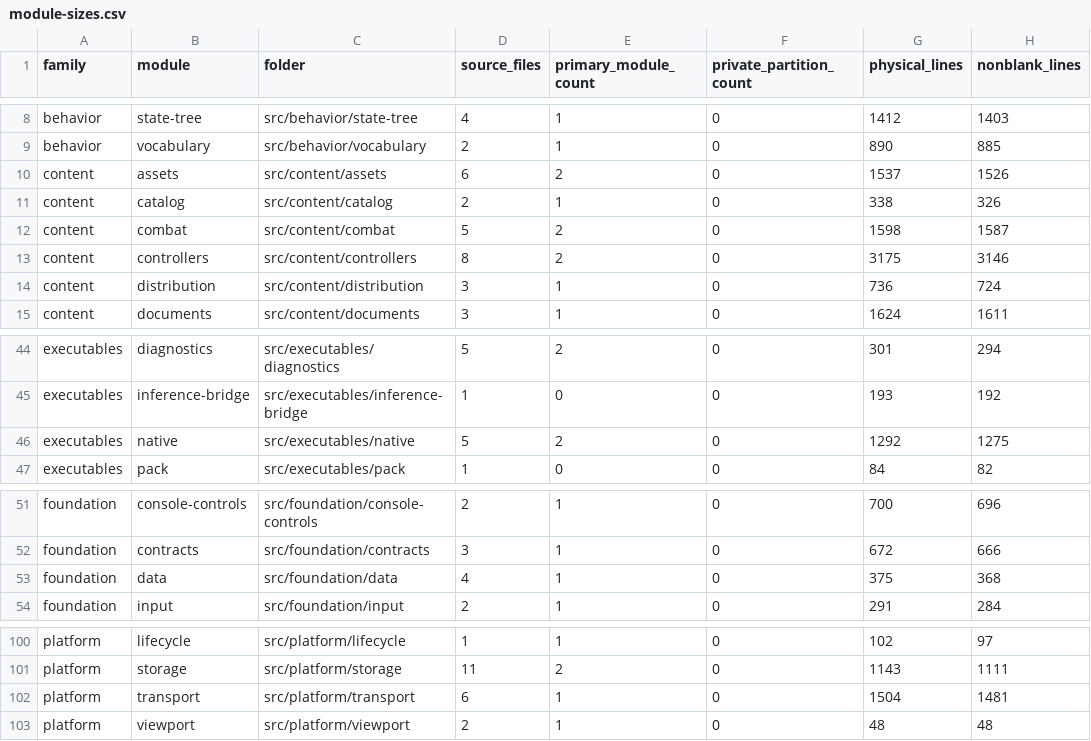
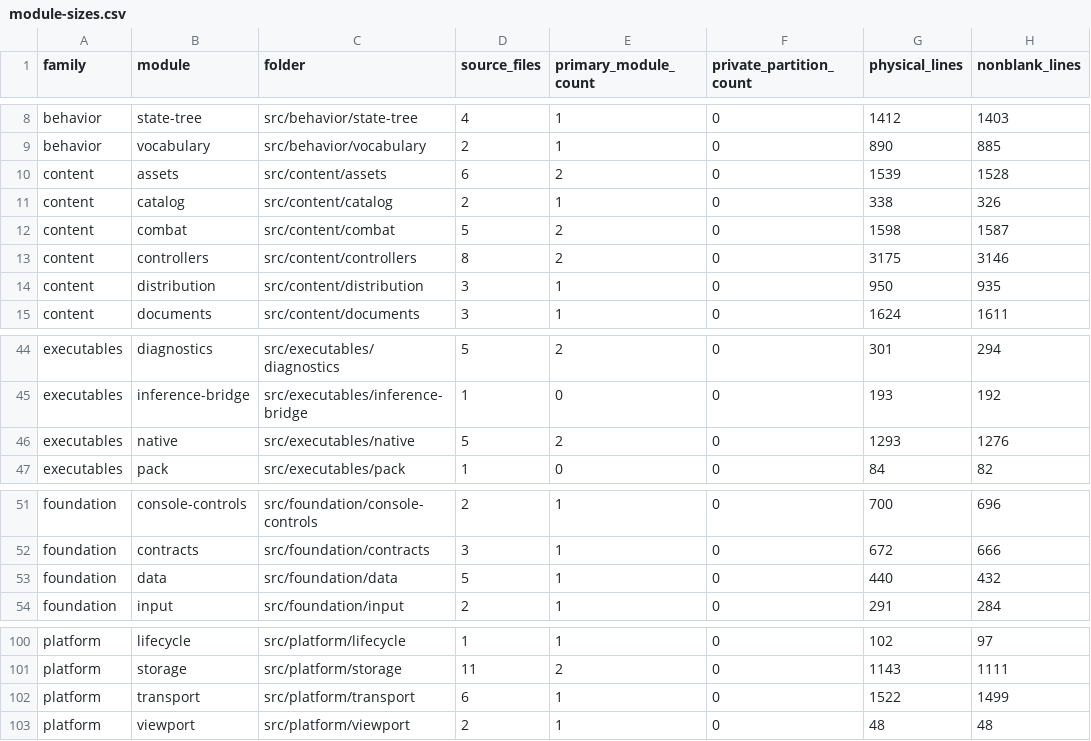
Before and after one commit to jkeywo/phoenix-v3, a CSV file: docs/module-sizes.csv, drawn as a sheet; only a part is shown, gaps mark what is left out; the diff covers the shown part only; the diff names each change by its address in the sheet, - before the commit and + after, or states it on an @@ line.

```diff
--- a/docs/module-sizes.csv
+++ b/docs/module-sizes.csv
-G10 (physical_lines): 1537
+G10 (physical_lines): 1539
-H10 (nonblank_lines): 1526
+H10 (nonblank_lines): 1528
-G14 (physical_lines): 736
+G14 (physical_lines): 950
-H14 (nonblank_lines): 724
+H14 (nonblank_lines): 935
-G46 (physical_lines): 1292
+G46 (physical_lines): 1293
-H46 (nonblank_lines): 1275
+H46 (nonblank_lines): 1276
-D53 (source_files): 4
+D53 (source_files): 5
-G53 (physical_lines): 375
+G53 (physical_lines): 440
-H53 (nonblank_lines): 368
+H53 (nonblank_lines): 432
-G102 (physical_lines): 1504
+G102 (physical_lines): 1522
-H102 (nonblank_lines): 1481
+H102 (nonblank_lines): 1499
```
Also changed, not shown: 23 edited cells elsewhere in this file, docs/module-files.csv, 54 other files.
